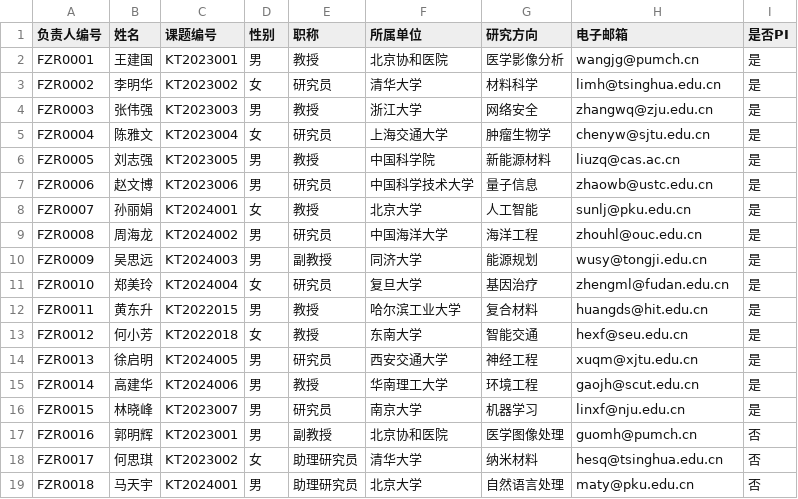
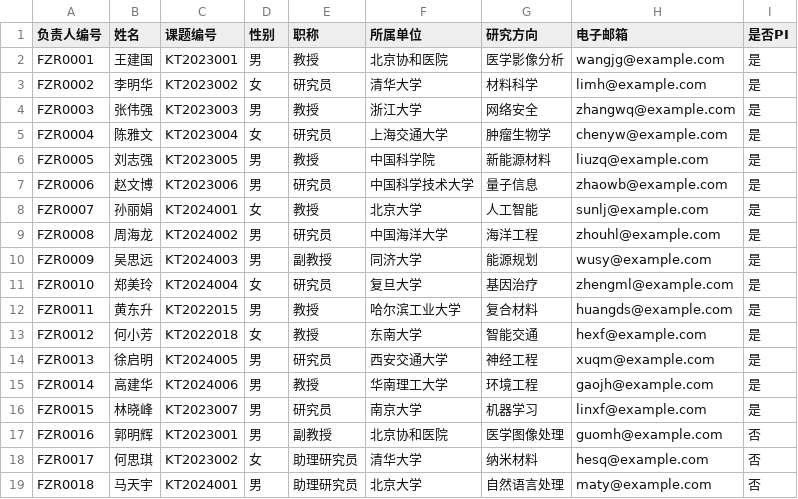
Before and after one commit to gookeryoung/cndb, a CSV file: examples/datasets/工作区-科研项目管理/课题负责人.csv, drawn as a sheet.

```diff
--- a/examples/datasets/工作区-科研项目管理/课题负责人.csv
+++ b/examples/datasets/工作区-科研项目管理/课题负责人.csv
@@ -1,19 +1,19 @@
 负责人编号,姓名,课题编号,性别,职称,所属单位,研究方向,电子邮箱,是否PI
-FZR0001,王建国,KT2023001,男,教授,北京协和医院,医学影像分析,wangjg@pumch.cn,是
-FZR0002,李明华,KT2023002,女,研究员,清华大学,材料科学,limh@tsinghua.edu.cn,是
-FZR0003,张伟强,KT2023003,男,教授,浙江大学,网络安全,zhangwq@zju.edu.cn,是
-FZR0004,陈雅文,KT2023004,女,研究员,上海交通大学,肿瘤生物学,chenyw@sjtu.edu.cn,是
-FZR0005,刘志强,KT2023005,男,教授,中国科学院,新能源材料,liuzq@cas.ac.cn,是
-FZR0006,赵文博,KT2023006,男,研究员,中国科学技术大学,量子信息,zhaowb@ustc.edu.cn,是
-FZR0007,孙丽娟,KT2024001,女,教授,北京大学,人工智能,sunlj@pku.edu.cn,是
-FZR0008,周海龙,KT2024002,男,研究员,中国海洋大学,海洋工程,zhouhl@ouc.edu.cn,是
-FZR0009,吴思远,KT2024003,男,副教授,同济大学,能源规划,wusy@tongji.edu.cn,是
-FZR0010,郑美玲,KT2024004,女,研究员,复旦大学,基因治疗,zhengml@fudan.edu.cn,是
-FZR0011,黄东升,KT2022015,男,教授,哈尔滨工业大学,复合材料,huangds@hit.edu.cn,是
-FZR0012,何小芳,KT2022018,女,教授,东南大学,智能交通,hexf@seu.edu.cn,是
-FZR0013,徐启明,KT2024005,男,研究员,西安交通大学,神经工程,xuqm@xjtu.edu.cn,是
-FZR0014,高建华,KT2024006,男,教授,华南理工大学,环境工程,gaojh@scut.edu.cn,是
-FZR0015,林晓峰,KT2023007,男,研究员,南京大学,机器学习,linxf@nju.edu.cn,是
-FZR0016,郭明辉,KT2023001,男,副教授,北京协和医院,医学图像处理,guomh@pumch.cn,否
-FZR0017,何思琪,KT2023002,女,助理研究员,清华大学,纳米材料,hesq@tsinghua.edu.cn,否
-FZR0018,马天宇,KT2024001,男,助理研究员,北京大学,自然语言处理,maty@pku.edu.cn,否
+FZR0001,王建国,KT2023001,男,教授,北京协和医院,医学影像分析,wangjg@example.com,是
+FZR0002,李明华,KT2023002,女,研究员,清华大学,材料科学,limh@example.com,是
+FZR0003,张伟强,KT2023003,男,教授,浙江大学,网络安全,zhangwq@example.com,是
+FZR0004,陈雅文,KT2023004,女,研究员,上海交通大学,肿瘤生物学,chenyw@example.com,是
+FZR0005,刘志强,KT2023005,男,教授,中国科学院,新能源材料,liuzq@example.com,是
+FZR0006,赵文博,KT2023006,男,研究员,中国科学技术大学,量子信息,zhaowb@example.com,是
+FZR0007,孙丽娟,KT2024001,女,教授,北京大学,人工智能,sunlj@example.com,是
+FZR0008,周海龙,KT2024002,男,研究员,中国海洋大学,海洋工程,zhouhl@example.com,是
+FZR0009,吴思远,KT2024003,男,副教授,同济大学,能源规划,wusy@example.com,是
+FZR0010,郑美玲,KT2024004,女,研究员,复旦大学,基因治疗,zhengml@example.com,是
+FZR0011,黄东升,KT2022015,男,教授,哈尔滨工业大学,复合材料,huangds@example.com,是
+FZR0012,何小芳,KT2022018,女,教授,东南大学,智能交通,hexf@example.com,是
+FZR0013,徐启明,KT2024005,男,研究员,西安交通大学,神经工程,xuqm@example.com,是
+FZR0014,高建华,KT2024006,男,教授,华南理工大学,环境工程,gaojh@example.com,是
+FZR0015,林晓峰,KT2023007,男,研究员,南京大学,机器学习,linxf@example.com,是
+FZR0016,郭明辉,KT2023001,男,副教授,北京协和医院,医学图像处理,guomh@example.com,否
+FZR0017,何思琪,KT2023002,女,助理研究员,清华大学,纳米材料,hesq@example.com,否
+FZR0018,马天宇,KT2024001,男,助理研究员,北京大学,自然语言处理,maty@example.com,否
```
Also changed, not shown: 8 other files.
